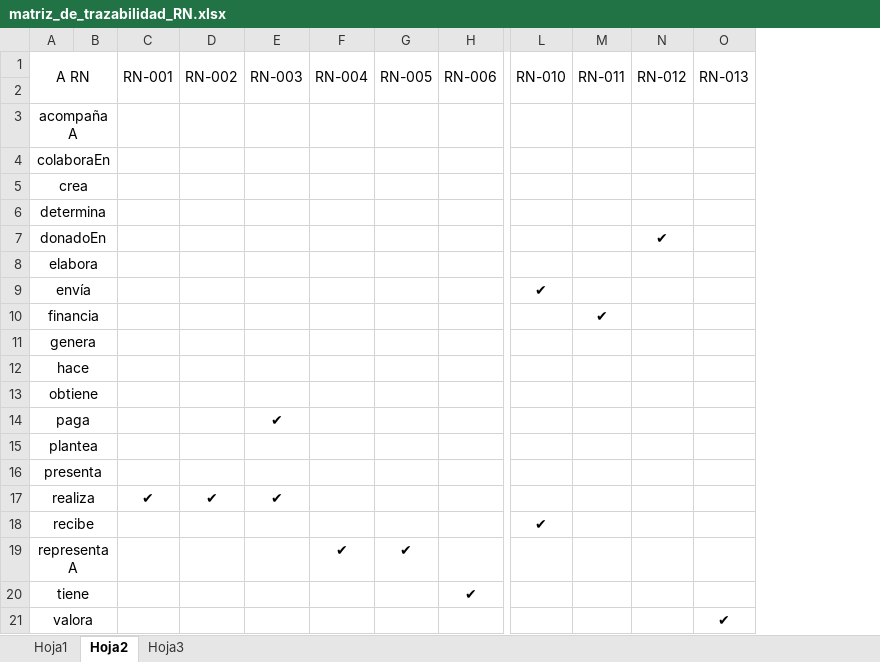
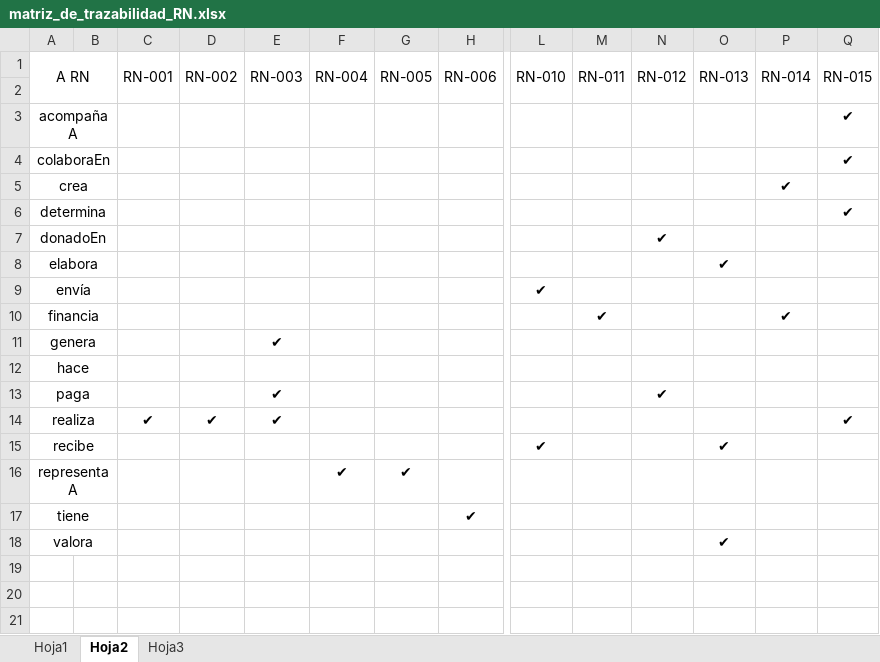
Before and after one commit to mrf1989/d-d1, an Excel workbook: documentacion/matriz_de_trazabilidad_RN.xlsx, sheet Hoja2, drawn as a sheet; only a part is shown, gaps mark what is left out; values as stored, in another font and other column widths than the file's, no borders; removed rows and columns are numbered as before the commit, all else as after; rows hold the shown columns only; the diff names each change by its address in the sheet, - before the commit and + after, or states it on an @@ line.

Commit message:
Cambios añadidos a matriz de trazabilidad

```diff
--- a/documentacion/matriz_de_trazabilidad_RN.xlsx (sheet Hoja2)
+++ b/documentacion/matriz_de_trazabilidad_RN.xlsx (sheet Hoja2)
+column P (RN-014), rows 5-10: ✔ |  |  |  |  | ✔
+column Q (RN-015), rows 3-14: ✔ | ✔ |  | ✔ |  |  |  |  |  |  |  | ✔
-O8 (RN-013): (empty)
+O8 (RN-013): ✔
-E11 (RN-003): (empty)
+E11 (RN-003): ✔
-row 13: obtiene
-N13 (RN-012): (empty)
+N13 (RN-012): ✔
-row 15: plantea
-row 16: presenta
-O15 (RN-013): (empty)
+O15 (RN-013): ✔
```
Also changed, not shown: sheet Hoja1.
